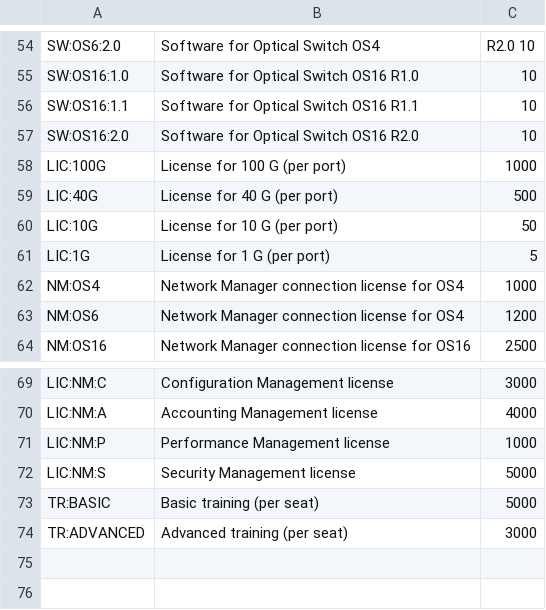
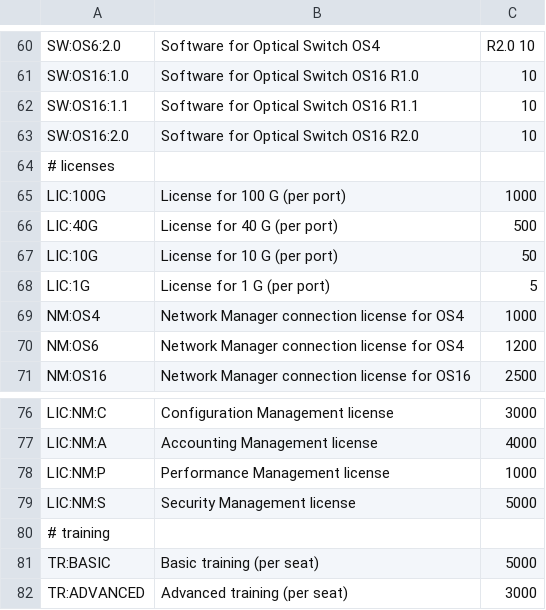
Before and after one commit to webXcerpt/openCPQ, a TSV file: examples/optical-transport/resources/materials.tsv, drawn as a sheet; only a part is shown, gaps mark what is left out; the diff covers the shown part only.

```diff
--- a/examples/optical-transport/resources/materials.tsv
+++ b/examples/optical-transport/resources/materials.tsv
@@ -57,2 +63,3 @@ SW:OS16:1.1	Software for Optical Switch OS16 R1.1	10
 SW:OS16:2.0	Software for Optical Switch OS16 R2.0	10
+# licenses
 LIC:100G	License for 100 G (per port)	1000
@@ -72,2 +79,3 @@ LIC:NM:P	Performance Management license	1000
 LIC:NM:S	Security Management license	5000
+# training
 TR:BASIC	Basic training (per seat)	5000
```
Also changed, not shown: 6 added rows and 3 moved rows elsewhere in this file, 1 other file.
